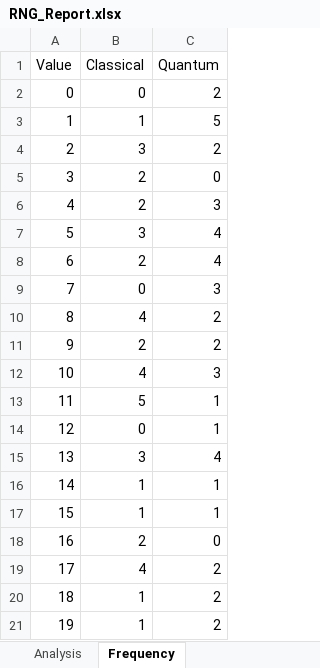
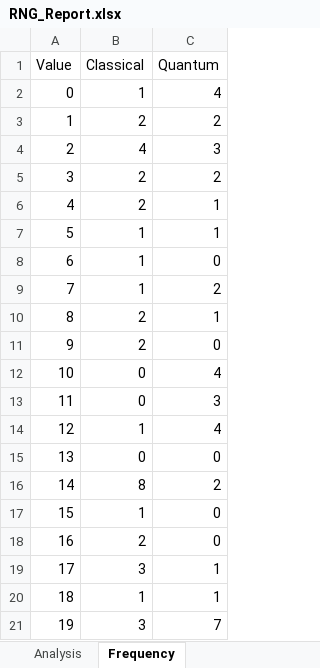
Before and after one commit to Limarosekm/quantumhub, an Excel workbook: backend/RNG_Report.xlsx, sheet Frequency, drawn as a sheet; only a part is shown; values as stored, in another font and other column widths than the file's, no borders; charts and pictures not drawn; the diff covers the shown part only; the diff names each change by its address in the sheet, - before the commit and + after, or states it on an @@ line.

```diff
--- a/backend/RNG_Report.xlsx (sheet Frequency)
+++ b/backend/RNG_Report.xlsx (sheet Frequency)
-B2 (Classical): 0
+B2 (Classical): 1
-C2 (Quantum): 2
+C2 (Quantum): 4
-B3 (Classical): 1
+B3 (Classical): 2
-C3 (Quantum): 5
+C3 (Quantum): 2
-B4 (Classical): 3
+B4 (Classical): 4
-C4 (Quantum): 2
+C4 (Quantum): 3
-C5 (Quantum): 0
+C5 (Quantum): 2
-C6 (Quantum): 3
+C6 (Quantum): 1
-B7 (Classical): 3
+B7 (Classical): 1
-C7 (Quantum): 4
+C7 (Quantum): 1
-B8 (Classical): 2
+B8 (Classical): 1
-C8 (Quantum): 4
+C8 (Quantum): 0
-B9 (Classical): 0
+B9 (Classical): 1
-C9 (Quantum): 3
+C9 (Quantum): 2
-B10 (Classical): 4
+B10 (Classical): 2
-C10 (Quantum): 2
+C10 (Quantum): 1
-C11 (Quantum): 2
+C11 (Quantum): 0
-B12 (Classical): 4
+B12 (Classical): 0
-C12 (Quantum): 3
+C12 (Quantum): 4
-B13 (Classical): 5
+B13 (Classical): 0
-C13 (Quantum): 1
+C13 (Quantum): 3
-B14 (Classical): 0
+B14 (Classical): 1
-C14 (Quantum): 1
+C14 (Quantum): 4
-B15 (Classical): 3
+B15 (Classical): 0
-C15 (Quantum): 4
+C15 (Quantum): 0
-B16 (Classical): 1
+B16 (Classical): 8
-C16 (Quantum): 1
+C16 (Quantum): 2
-C17 (Quantum): 1
+C17 (Quantum): 0
-B19 (Classical): 4
+B19 (Classical): 3
-C19:C20 (Quantum): 2
+C19:C20 (Quantum): 1
-B21 (Classical): 1
+B21 (Classical): 3
-C21 (Quantum): 2
+C21 (Quantum): 7
```
Also changed, not shown: 379 edited cells elsewhere in this sheet, sheet Random_Numbers, sheet Analysis, 6 other files.
